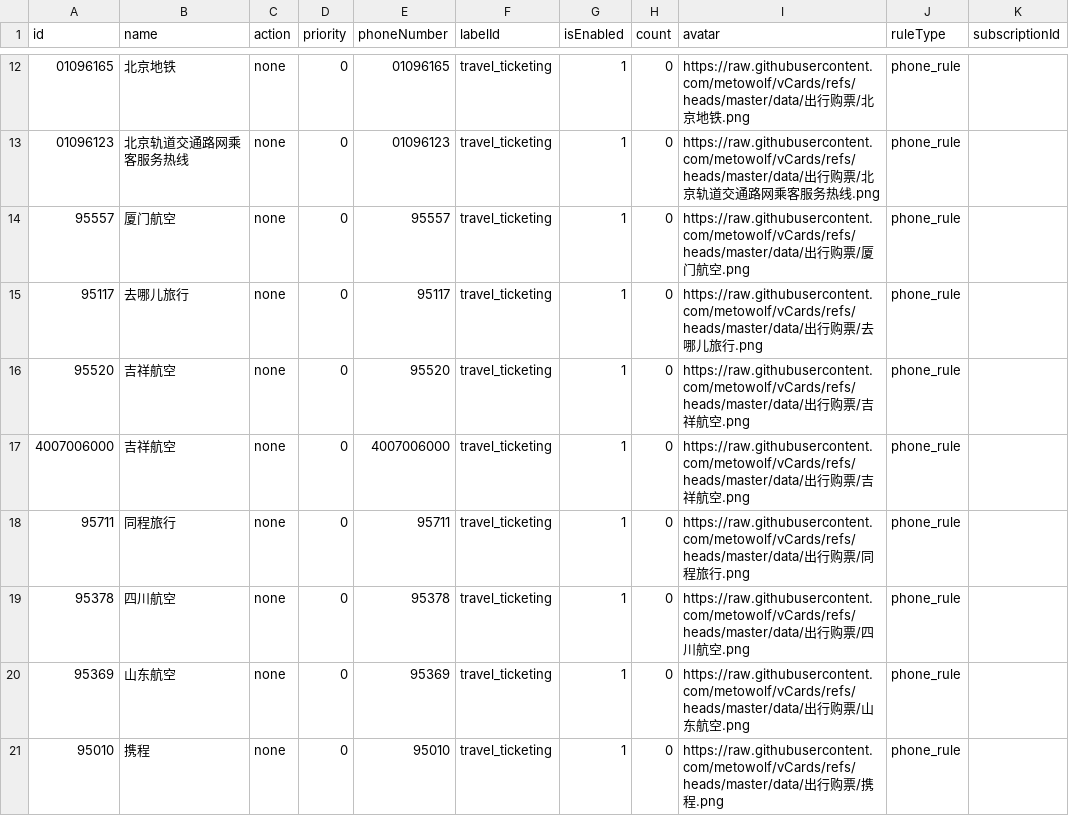
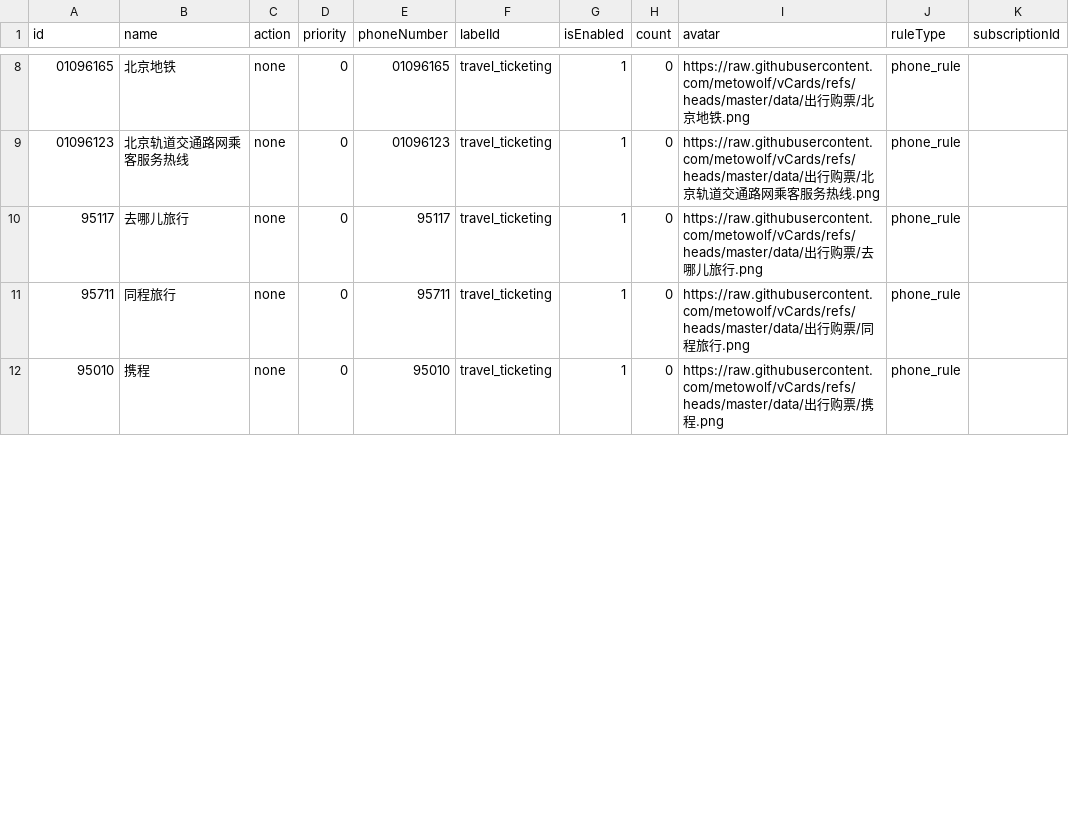
Before and after one commit to choicenew/yourcallrule, a CSV file: New/cn/出行购票.csv, drawn as a sheet; only a part is shown, gaps mark what is left out; the diff covers the shown part only.

```diff
--- a/New/cn/出行购票.csv
+++ b/New/cn/出行购票.csv
@@ -13,9 +9,4 @@
 "01096123","北京轨道交通路网乘客服务热线","none","0","01096123","travel_ticketing","1","0","https://raw.githubusercontent.com/metowolf/vCards/refs/heads/master/data/出行购票/北京轨道交通路网乘客服务热线.png","phone_rule",""
-"95557","厦门航空","none","0","95557","travel_ticketing","1","0","https://raw.githubusercontent.com/metowolf/vCards/refs/heads/master/data/出行购票/厦门航空.png","phone_rule",""
 "95117","去哪儿旅行","none","0","95117","travel_ticketing","1","0","https://raw.githubusercontent.com/metowolf/vCards/refs/heads/master/data/出行购票/去哪儿旅行.png","phone_rule",""
-"95520","吉祥航空","none","0","95520","travel_ticketing","1","0","https://raw.githubusercontent.com/metowolf/vCards/refs/heads/master/data/出行购票/吉祥航空.png","phone_rule",""
-"4007006000","吉祥航空","none","0","4007006000","travel_ticketing","1","0","https://raw.githubusercontent.com/metowolf/vCards/refs/heads/master/data/出行购票/吉祥航空.png","phone_rule",""
 "95711","同程旅行","none","0","95711","travel_ticketing","1","0","https://raw.githubusercontent.com/metowolf/vCards/refs/heads/master/data/出行购票/同程旅行.png","phone_rule",""
-"95378","四川航空","none","0","95378","travel_ticketing","1","0","https://raw.githubusercontent.com/metowolf/vCards/refs/heads/master/data/出行购票/四川航空.png","phone_rule",""
-"95369","山东航空","none","0","95369","travel_ticketing","1","0","https://raw.githubusercontent.com/metowolf/vCards/refs/heads/master/data/出行购票/山东航空.png","phone_rule",""
 "95010","携程","none","0","95010","travel_ticketing","1","0","https://raw.githubusercontent.com/metowolf/vCards/refs/heads/master/data/出行购票/携程.png","phone_rule",""
```
Also changed, not shown: 11 removed rows and 4 edited cells elsewhere in this file, New/cn/互联网.csv, New/cn/其它.csv, 12 other files.
